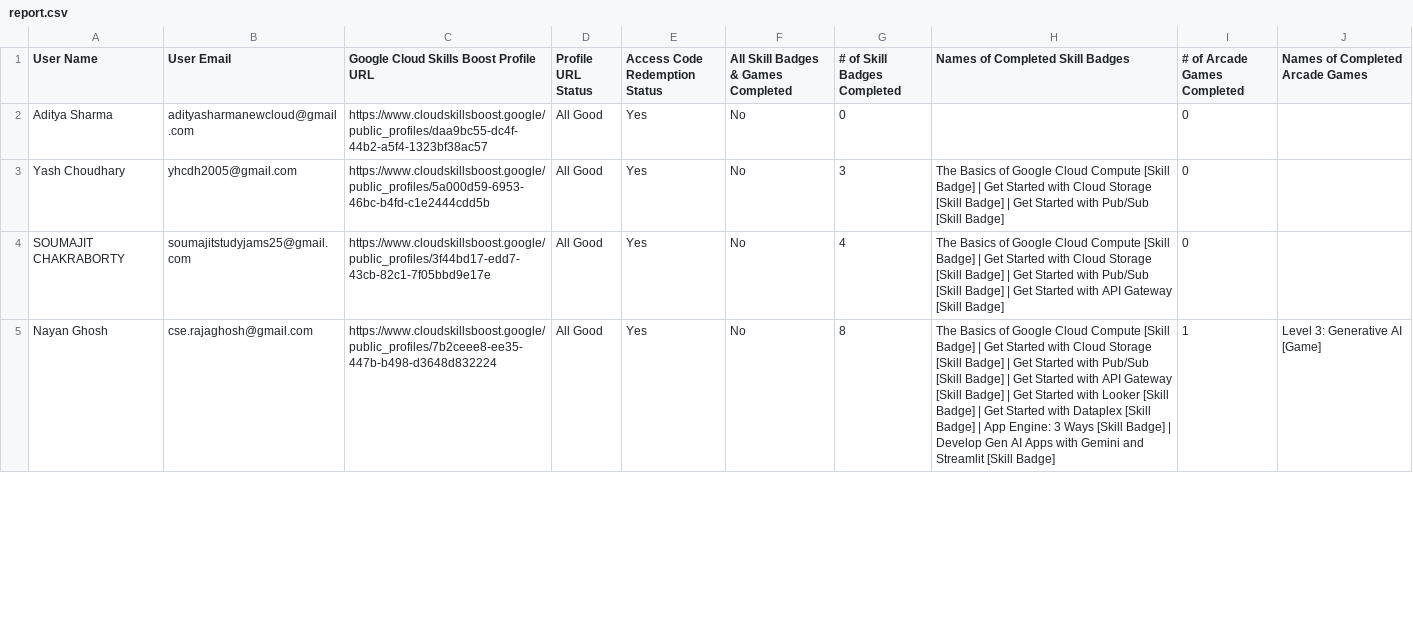
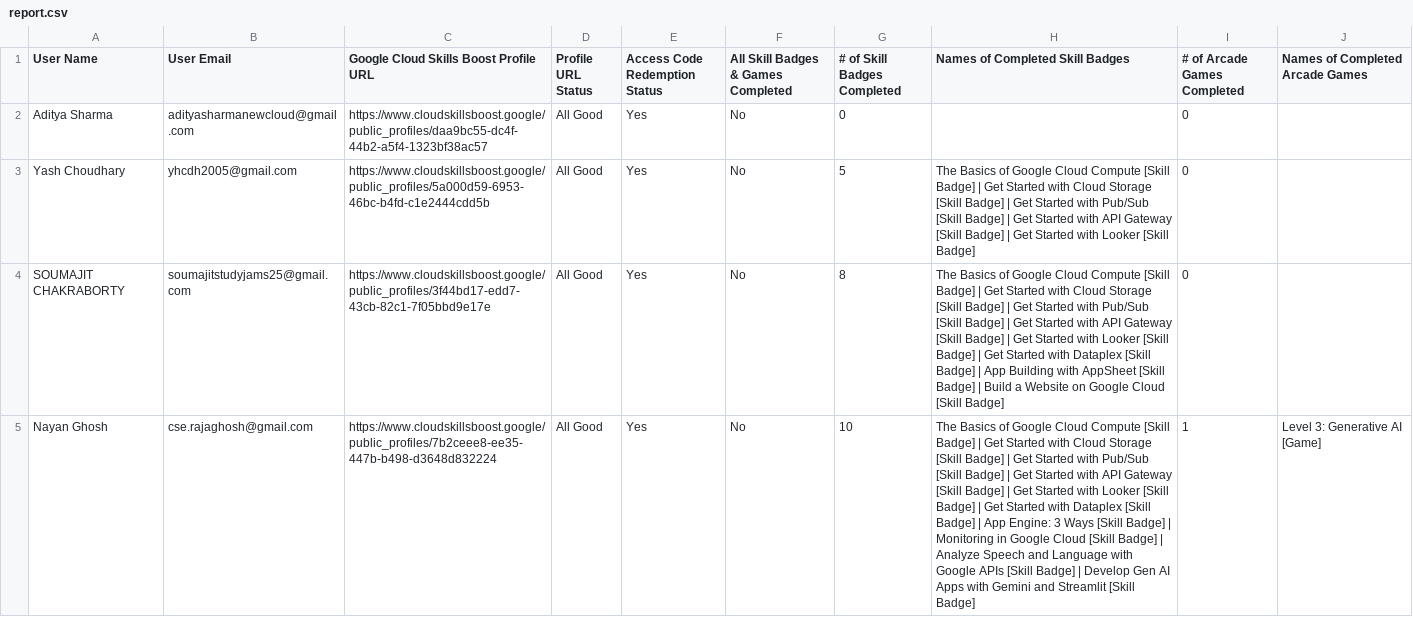
Before and after one commit to adityasharmawork/gdgoc-cloud-report, a CSV file: public/report.csv, drawn as a sheet; only a part is shown; the diff covers the shown part only; the diff names each change by its address in the sheet, - before the commit and + after, or states it on an @@ line.

```diff
--- a/public/report.csv
+++ b/public/report.csv
-G3 (# of Skill Badges Completed): 3
+G3 (# of Skill Badges Completed): 5
-H3 (Names of Completed Skill Badges): …[Skill Badge]
+H3 (Names of Completed Skill Badges): …[Skill Badge] | Get Started with API Gateway [Skill Badge] | Get Started with Looker [Skill Badge]
-G4 (# of Skill Badges Completed): 4
+G4 (# of Skill Badges Completed): 8
-H4 (Names of Completed Skill Badges): …[Skill Badge]
+H4 (Names of Completed Skill Badges): …[Skill Badge] | Get Started with Looker [Skill Badge] | Get Started with Dataplex [Skill Badge] | App Building with AppSheet [Skill Badge] | Build a Website on Google Cloud [Skill Badge]
-G5 (# of Skill Badges Completed): 8
+G5 (# of Skill Badges Completed): 10
-H5 (Names of Completed Skill Badges): …Badge] | Develop Gen…
+H5 (Names of Completed Skill Badges): …Badge] | Monitoring in Google Cloud [Skill Badge] | Analyze Speech and Language with Google APIs [Skill Badge] | Develop Gen…
```
Also changed, not shown: 51 edited cells elsewhere in this file.
